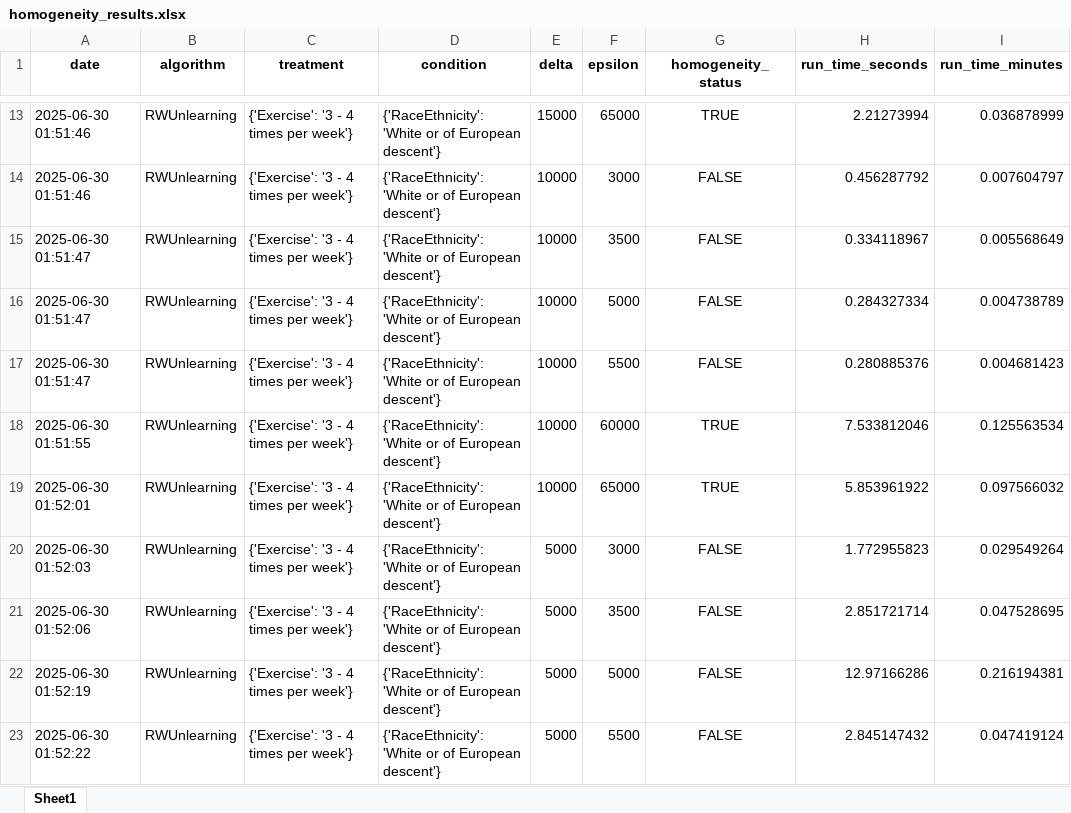
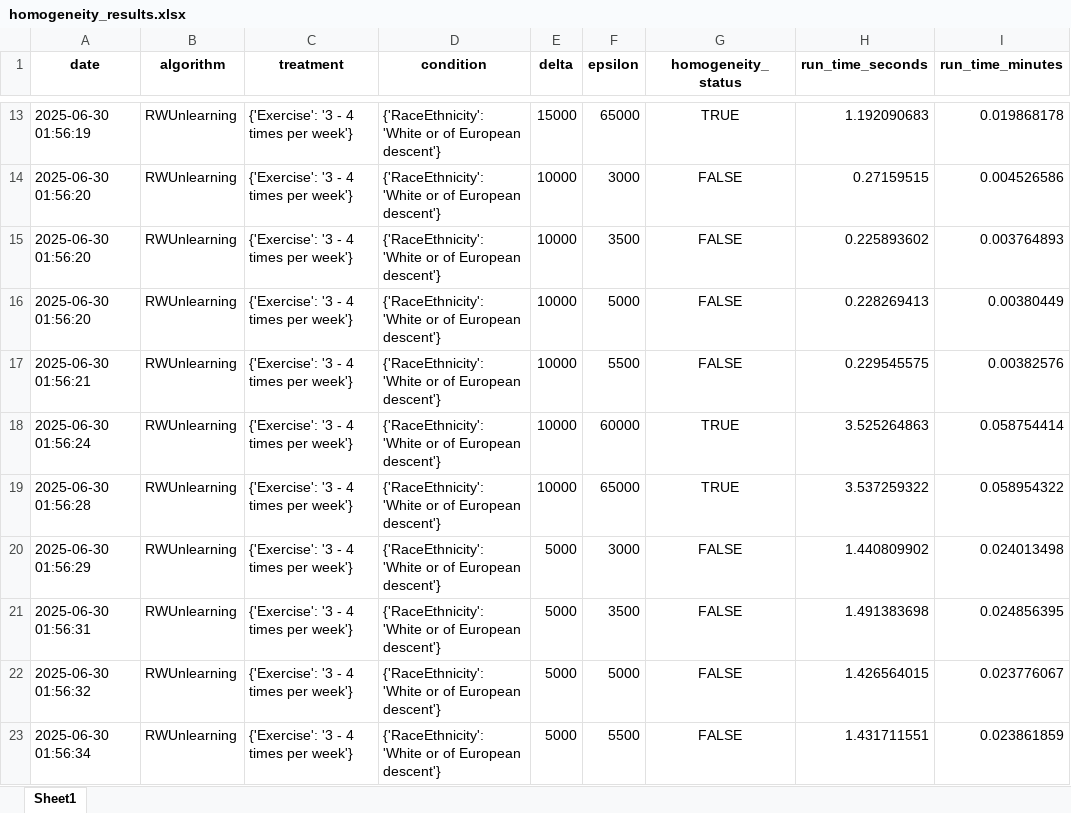
Before and after one commit to shiragahtan/homogenity_project, an Excel workbook: graphs/homogeneity_results.xlsx, sheet Sheet1, drawn as a sheet; only a part is shown, gaps mark what is left out; values as stored, in another font and other column widths than the file's, no borders; the diff covers the shown part only; the diff names each change by its address in the sheet, - before the commit and + after, or states it on an @@ line.

```diff
--- a/graphs/homogeneity_results.xlsx (sheet Sheet1)
+++ b/graphs/homogeneity_results.xlsx (sheet Sheet1)
-A13 (date): 2025-06-30 01:51:46
+A13 (date): 2025-06-30 01:56:19
-H13 (run_time_seconds): 2.21273994
+H13 (run_time_seconds): 1.192090683
-I13 (run_time_minutes): 0.036878999
+I13 (run_time_minutes): 0.019868178
-A14 (date): 2025-06-30 01:51:46
+A14 (date): 2025-06-30 01:56:20
-H14 (run_time_seconds): 0.456287792
+H14 (run_time_seconds): 0.27159515
-I14 (run_time_minutes): 0.007604797
+I14 (run_time_minutes): 0.004526586
-A15:A16 (date): 2025-06-30 01:51:47
+A15:A16 (date): 2025-06-30 01:56:20
-H15 (run_time_seconds): 0.334118967
+H15 (run_time_seconds): 0.225893602
-I15 (run_time_minutes): 0.005568649
+I15 (run_time_minutes): 0.003764893
-H16 (run_time_seconds): 0.284327334
+H16 (run_time_seconds): 0.228269413
-I16 (run_time_minutes): 0.004738789
+I16 (run_time_minutes): 0.00380449
-A17 (date): 2025-06-30 01:51:47
+A17 (date): 2025-06-30 01:56:21
-H17 (run_time_seconds): 0.280885376
+H17 (run_time_seconds): 0.229545575
-I17 (run_time_minutes): 0.004681423
+I17 (run_time_minutes): 0.00382576
-A18 (date): 2025-06-30 01:51:55
+A18 (date): 2025-06-30 01:56:24
-H18 (run_time_seconds): 7.533812046
+H18 (run_time_seconds): 3.525264863
-I18 (run_time_minutes): 0.125563534
+I18 (run_time_minutes): 0.058754414
-A19 (date): 2025-06-30 01:52:01
+A19 (date): 2025-06-30 01:56:28
-H19 (run_time_seconds): 5.853961922
+H19 (run_time_seconds): 3.537259322
-I19 (run_time_minutes): 0.097566032
+I19 (run_time_minutes): 0.058954322
-A20 (date): 2025-06-30 01:52:03
+A20 (date): 2025-06-30 01:56:29
-H20 (run_time_seconds): 1.772955823
+H20 (run_time_seconds): 1.440809902
-I20 (run_time_minutes): 0.029549264
+I20 (run_time_minutes): 0.024013498
-A21 (date): 2025-06-30 01:52:06
+A21 (date): 2025-06-30 01:56:31
-H21 (run_time_seconds): 2.851721714
+H21 (run_time_seconds): 1.491383698
-I21 (run_time_minutes): 0.047528695
+I21 (run_time_minutes): 0.024856395
-A22 (date): 2025-06-30 01:52:19
+A22 (date): 2025-06-30 01:56:32
-H22 (run_time_seconds): 12.97166286
+H22 (run_time_seconds): 1.426564015
-I22 (run_time_minutes): 0.216194381
+I22 (run_time_minutes): 0.023776067
-A23 (date): 2025-06-30 01:52:22
+A23 (date): 2025-06-30 01:56:34
-H23 (run_time_seconds): 2.845147432
+H23 (run_time_seconds): 1.431711551
-I23 (run_time_minutes): 0.047419124
+I23 (run_time_minutes): 0.023861859
```
Also changed, not shown: 50 added rows and 33 edited cells elsewhere in this sheet, 52 other files.
